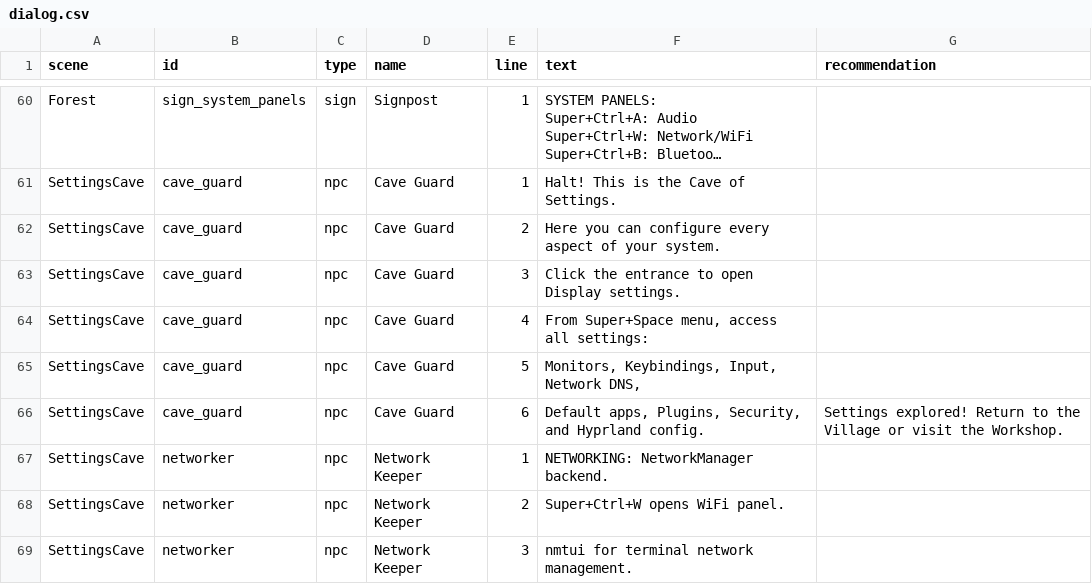
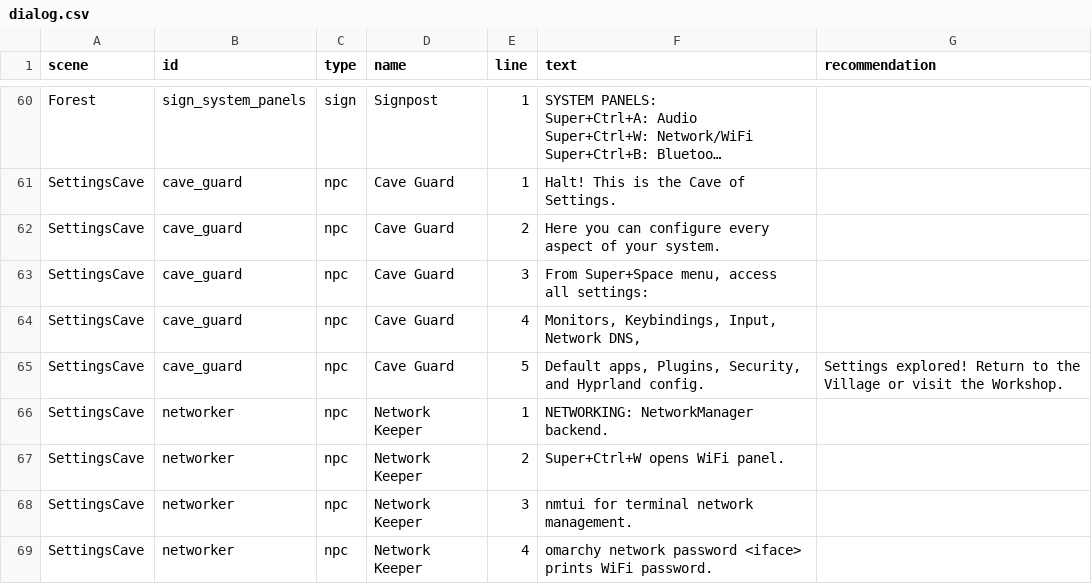
Before and after one commit to azzenabidi/omarchy-planet, a CSV file: game/data/dialog.csv, drawn as a sheet; only a part is shown, gaps mark what is left out; the shorter side is filled out with more unchanged rows; long unchanged cells end in ….

Commit message:
feat: clickable demo buttons that trigger real desktop actions
Add DemoButton system (hover scale + pulse) used across scenes: TRY
signs in the Forest, tinker bench and theme/keybind buttons in the
Workshop. Remove the Settings Cave entrance that opened Display
settings directly.

```diff
--- a/game/data/dialog.csv
+++ b/game/data/dialog.csv
@@ -110,6 +110,5 @@ SettingsCave,cave_guard,npc,Cave Guard,1,"Halt! This is the Cave of Settings.",
 SettingsCave,cave_guard,npc,Cave Guard,2,"Here you can configure every aspect of your system.",
-SettingsCave,cave_guard,npc,Cave Guard,3,"Click the entrance to open Display settings.",
-SettingsCave,cave_guard,npc,Cave Guard,4,"From Super+Space menu, access all settings:",
-SettingsCave,cave_guard,npc,Cave Guard,5,"Monitors, Keybindings, Input, Network DNS,",
-SettingsCave,cave_guard,npc,Cave Guard,6,"Default apps, Plugins, Security, and Hyprland config.",Settings explored! Return to the Village or visit the Workshop.
+SettingsCave,cave_guard,npc,Cave Guard,3,"From Super+Space menu, access all settings:",
+SettingsCave,cave_guard,npc,Cave Guard,4,"Monitors, Keybindings, Input, Network DNS,",
+SettingsCave,cave_guard,npc,Cave Guard,5,"Default apps, Plugins, Security, and Hyprland config.",Settings explored! Return to the Village or visit the Workshop.
 SettingsCave,networker,npc,Network Keeper,1,"NETWORKING: NetworkManager backend.",
```
Also changed, not shown: 6 other files.
